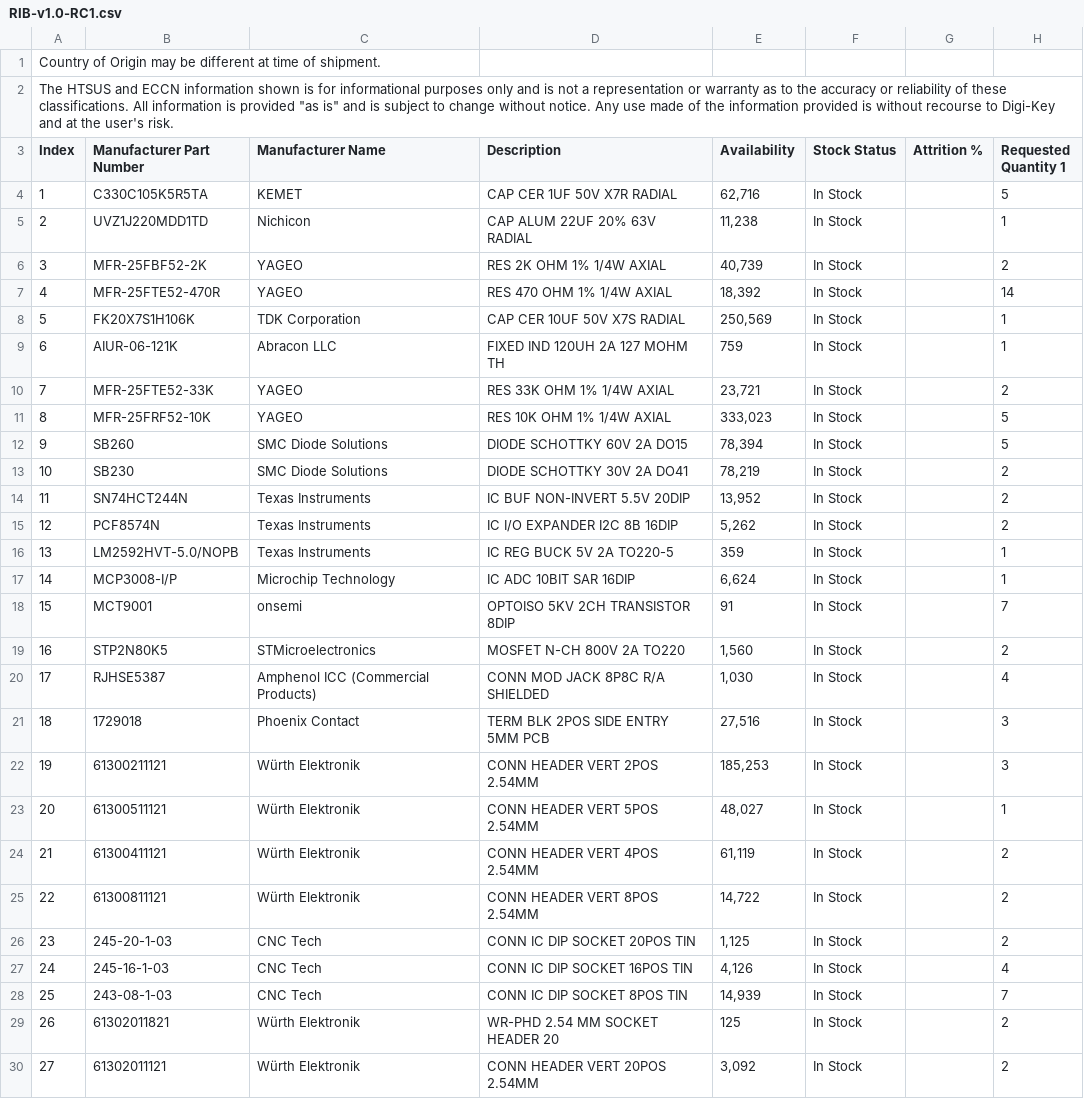
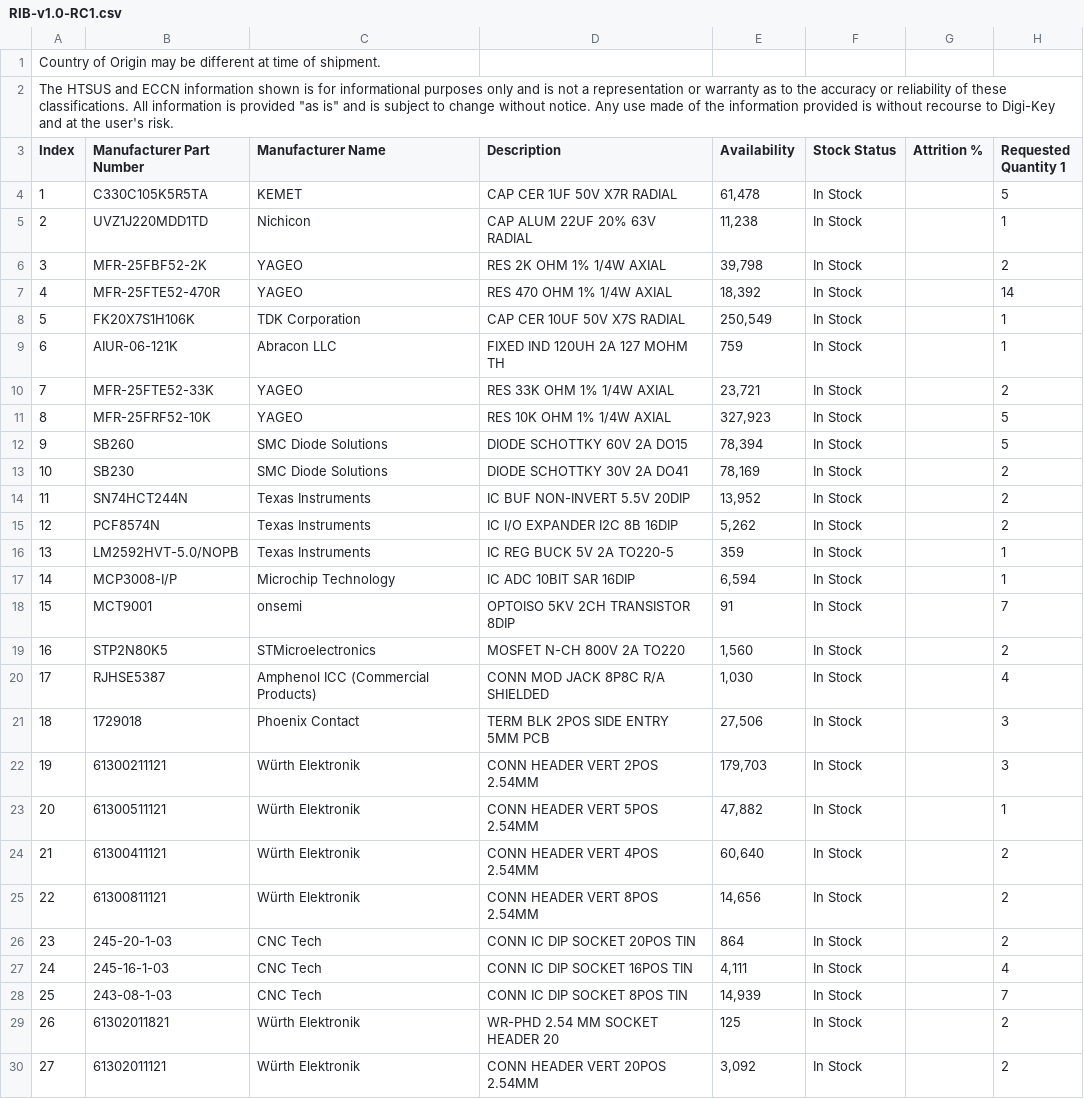
Before and after one commit to illinoistechrobotics/rib, a CSV file: RIB-v1.0-RC1.csv, drawn as a sheet; only a part is shown; the diff covers the shown part only; the diff names each change by its address in the sheet, - before the commit and + after, or states it on an @@ line.

Commit message:
Fix duplicate part

```diff
--- a/RIB-v1.0-RC1.csv
+++ b/RIB-v1.0-RC1.csv
-E4 (Availability): 62,716
+E4 (Availability): 61,478
-E6 (Availability): 40,739
+E6 (Availability): 39,798
-E8 (Availability): 250,569
+E8 (Availability): 250,549
-E11 (Availability): 333,023
+E11 (Availability): 327,923
-E13 (Availability): 78,219
+E13 (Availability): 78,169
-E17 (Availability): 6,624
+E17 (Availability): 6,594
-E21 (Availability): 27,516
+E21 (Availability): 27,506
-E22 (Availability): 185,253
+E22 (Availability): 179,703
-E23 (Availability): 48,027
+E23 (Availability): 47,882
-E24 (Availability): 61,119
+E24 (Availability): 60,640
-E25 (Availability): 14,722
+E25 (Availability): 14,656
-E26 (Availability): 1,125
+E26 (Availability): 864
-E27 (Availability): 4,126
+E27 (Availability): 4,111
```
Also changed, not shown: 1 removed row, 3 edited cells and row numbers in column A elsewhere in this file.
